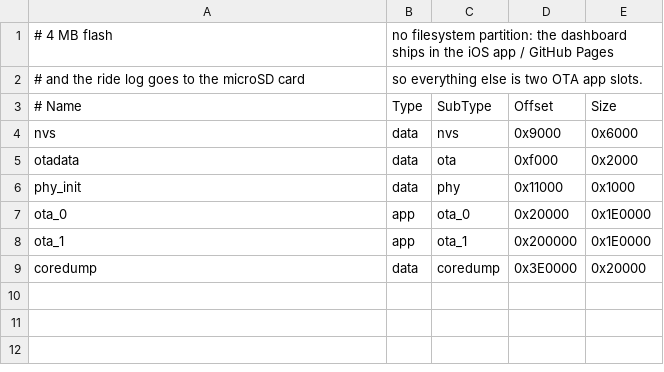
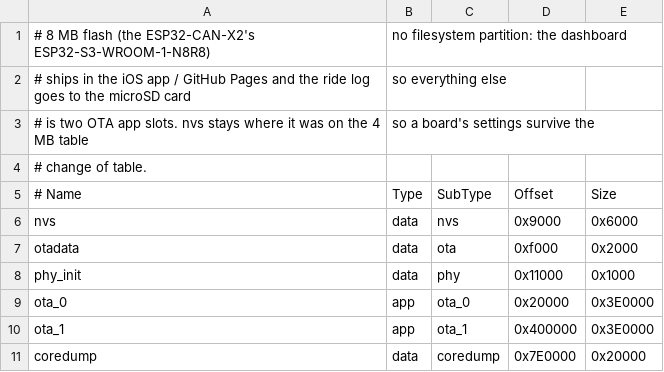
Before and after one commit to andy-siu/emcool, a CSV file: partitions.csv, drawn as a sheet.

Commit message:
Lay out the S3's 8 MB of flash: two 3.875 MB app slots
The ESP32-CAN-X2's ESP32-S3-WROOM-1-N8R8 has 8 MB of flash, but the
build assumed the WROOM-32's 4 MB, so each app slot was 1.875 MB and the
1.81 MB image had about 64 KB to spare. The flash is now 8 MB and each
slot 0x3E0000; the core dump moves to the end. nvs, otadata and phy_init
stay where they were, so a board's settings survive the change.

An update can't change the partition table: a board keeps its 1.875 MB
slots until it's flashed once over USB (`make flash`).

The dashboard's size check and the host and Bluetooth checks' fake slots
take the new size. This table doesn't fit the WROOM-32's 4 MB; only the
S3 is supported from here.

```diff
--- a/partitions.csv
+++ b/partitions.csv
@@ -1,3 +1,5 @@
-# 4 MB flash, no filesystem partition: the dashboard ships in the iOS app / GitHub Pages
-# and the ride log goes to the microSD card, so everything else is two OTA app slots.
+# 8 MB flash (the ESP32-CAN-X2's ESP32-S3-WROOM-1-N8R8), no filesystem partition: the dashboard
+# ships in the iOS app / GitHub Pages and the ride log goes to the microSD card, so everything else
+# is two OTA app slots. nvs stays where it was on the 4 MB table, so a board's settings survive the
+# change of table.
 # Name,   Type, SubType,  Offset,   Size
@@ -6,4 +8,4 @@ otadata,  data, ota,      0xf000,   0x2000
 phy_init, data, phy,      0x11000,  0x1000
-ota_0,    app,  ota_0,    0x20000,  0x1E0000
-ota_1,    app,  ota_1,    0x200000, 0x1E0000
-coredump, data, coredump, 0x3E0000, 0x20000
+ota_0,    app,  ota_0,    0x20000,  0x3E0000
+ota_1,    app,  ota_1,    0x400000, 0x3E0000
+coredump, data, coredump, 0x7E0000, 0x20000
```
Also changed, not shown: 7 other files.
